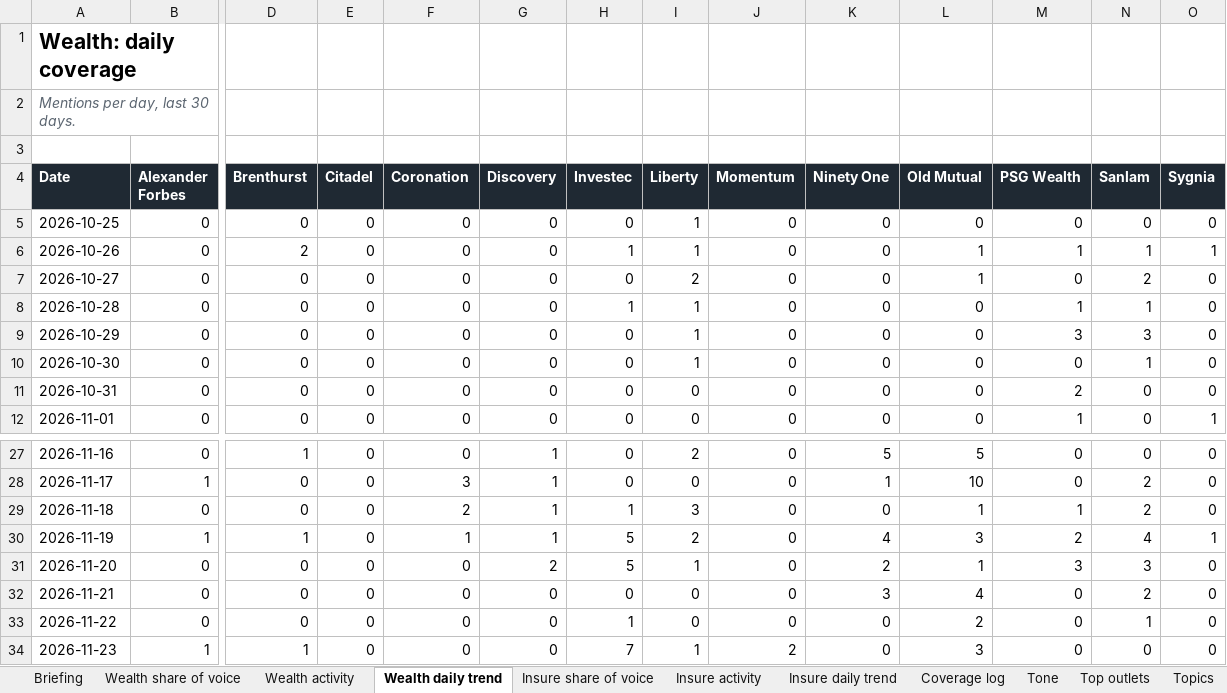
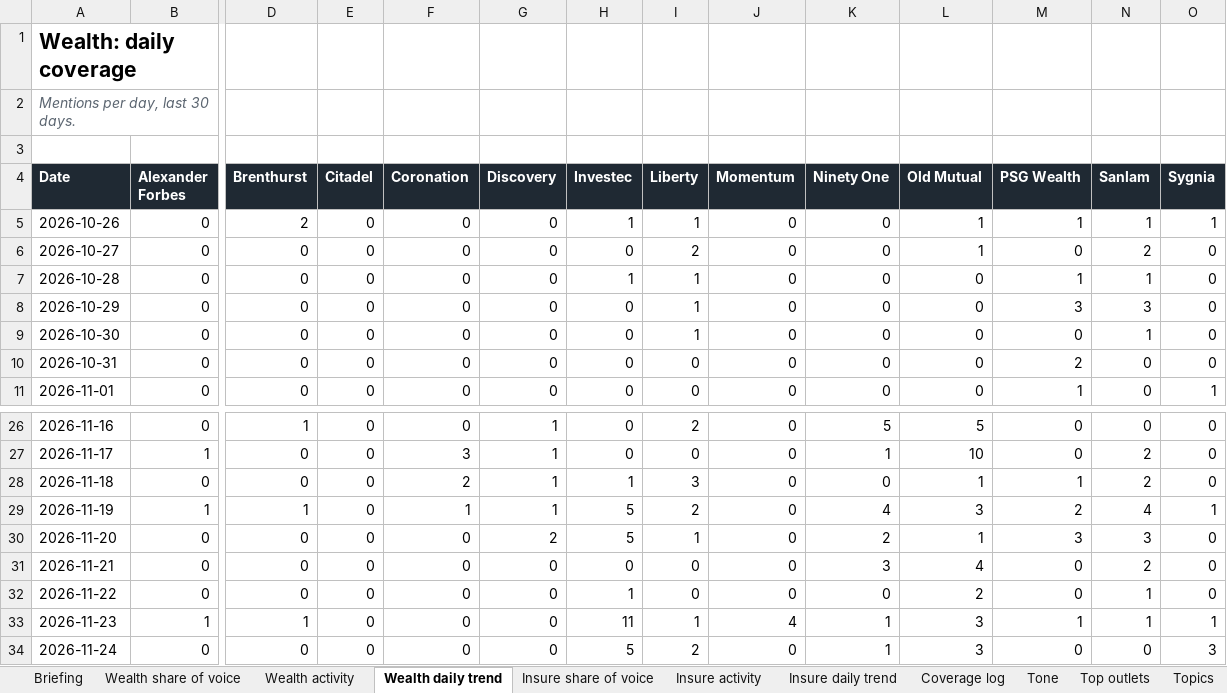
Before and after one commit to sheyaamh-bot/Financial-services-marketing-tracker, an Excel workbook: site/Financial_Services_Marketing_Tracker.xlsx, sheet Wealth daily trend, drawn as a sheet; only a part is shown, gaps mark what is left out; values as stored, in another font and other column widths than the file's, no borders; removed rows and columns are numbered as before the commit, all else as after; rows hold the shown columns only; the diff names each change by its address in the sheet, - before the commit and + after, or states it on an @@ line.

Commit message:
Daily tracker update 2026-11-24

```diff
--- a/site/Financial_Services_Marketing_Tracker.xlsx (sheet Wealth daily trend)
+++ b/site/Financial_Services_Marketing_Tracker.xlsx (sheet Wealth daily trend)
-row 5: 2026-10-25 | 0 | 0 | 0 | 0 | 0 | 0 | 1 | 0 | 0 | 0 | 0 | 0 | 0
-H33 (Investec): 7
+H33 (Investec): 11
-J33 (Momentum): 2
+J33 (Momentum): 4
-K33 (Ninety One): 0
+K33 (Ninety One): 1
-M33 (PSG Wealth): 0
+M33 (PSG Wealth): 1
-N33 (Sanlam): 0
+N33 (Sanlam): 1
-O33 (Sygnia): 0
+O33 (Sygnia): 1
+row 34: 2026-11-24 | 0 | 0 | 0 | 0 | 0 | 5 | 2 | 0 | 1 | 3 | 0 | 0 | 3
```
Also changed, not shown: sheet Coverage log, sheet Wealth share of voice, sheet Top outlets, sheet Insure share of voice, sheet Insure daily trend, sheet Topics, 5 more sheets, 5 other files.
